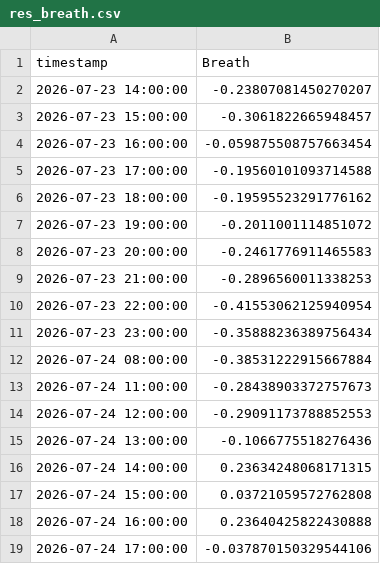
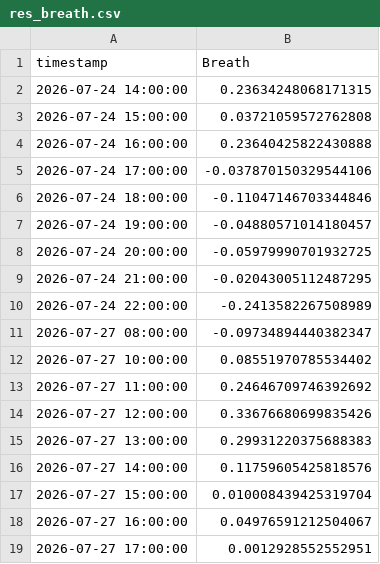
Before and after one commit to DrZoidbergJr/VolatilityFarm, a CSV file: reports/res_breath.csv, drawn as a sheet; only a part is shown; the shorter side is filled out with more unchanged rows; the diff covers the shown part only.

```diff
--- a/reports/res_breath.csv
+++ b/reports/res_breath.csv
@@ -1,16 +1,2 @@
 timestamp,Breath
-2026-07-23 14:00:00,-0.23807081450270207
-2026-07-23 15:00:00,-0.3061822665948457
-2026-07-23 16:00:00,-0.059875508757663454
-2026-07-23 17:00:00,-0.19560101093714588
-2026-07-23 18:00:00,-0.19595523291776162
-2026-07-23 19:00:00,-0.2011001114851072
-2026-07-23 20:00:00,-0.2461776911465583
-2026-07-23 21:00:00,-0.2896560011338253
-2026-07-23 22:00:00,-0.41553062125940954
-2026-07-23 23:00:00,-0.35888236389756434
-2026-07-24 08:00:00,-0.38531222915667884
-2026-07-24 11:00:00,-0.28438903372757673
-2026-07-24 12:00:00,-0.29091173788852553
-2026-07-24 13:00:00,-0.1066775518276436
 2026-07-24 14:00:00,0.23634248068171315
```
Also changed, not shown: 15 added rows elsewhere in this file, reports/res_relevant_slice.csv, 1 other file.
